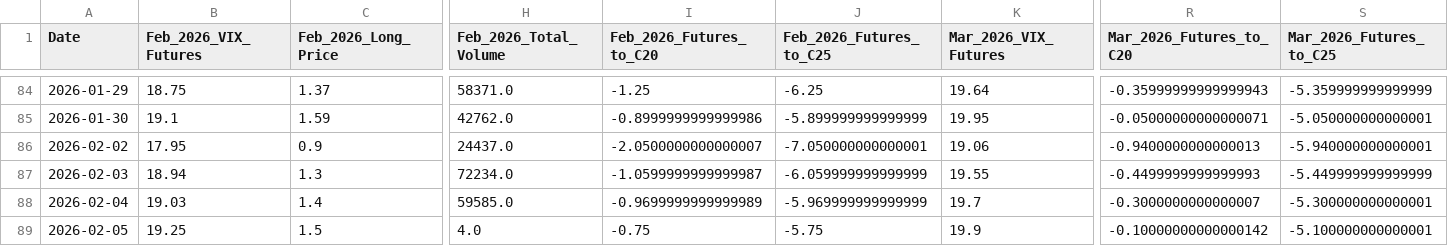
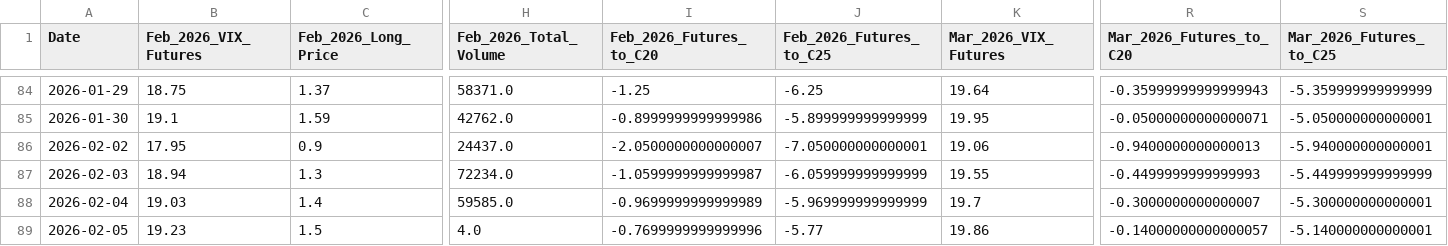
Before and after one commit to joeyedi1/vix-spread-terminal, a CSV file: vix_spread_data.csv, drawn as a sheet; only a part is shown, gaps mark what is left out; the diff names each change by its address in the sheet, - before the commit and + after, or states it on an @@ line.

Commit message:
Auto-update VIX Data: 2026-02-05 15:35:27

```diff
--- a/vix_spread_data.csv
+++ b/vix_spread_data.csv
-B89 (Feb_2026_VIX_Futures): 19.25
+B89 (Feb_2026_VIX_Futures): 19.23
-I89 (Feb_2026_Futures_to_C20): -0.75
+I89 (Feb_2026_Futures_to_C20): -0.7699999999999996
-J89 (Feb_2026_Futures_to_C25): -5.75
+J89 (Feb_2026_Futures_to_C25): -5.77
-K89 (Mar_2026_VIX_Futures): 19.9
+K89 (Mar_2026_VIX_Futures): 19.86
-R89 (Mar_2026_Futures_to_C20): -0.10000000000000142
+R89 (Mar_2026_Futures_to_C20): -0.14000000000000057
-S89 (Mar_2026_Futures_to_C25): -5.100000000000001
+S89 (Mar_2026_Futures_to_C25): -5.140000000000001
```
